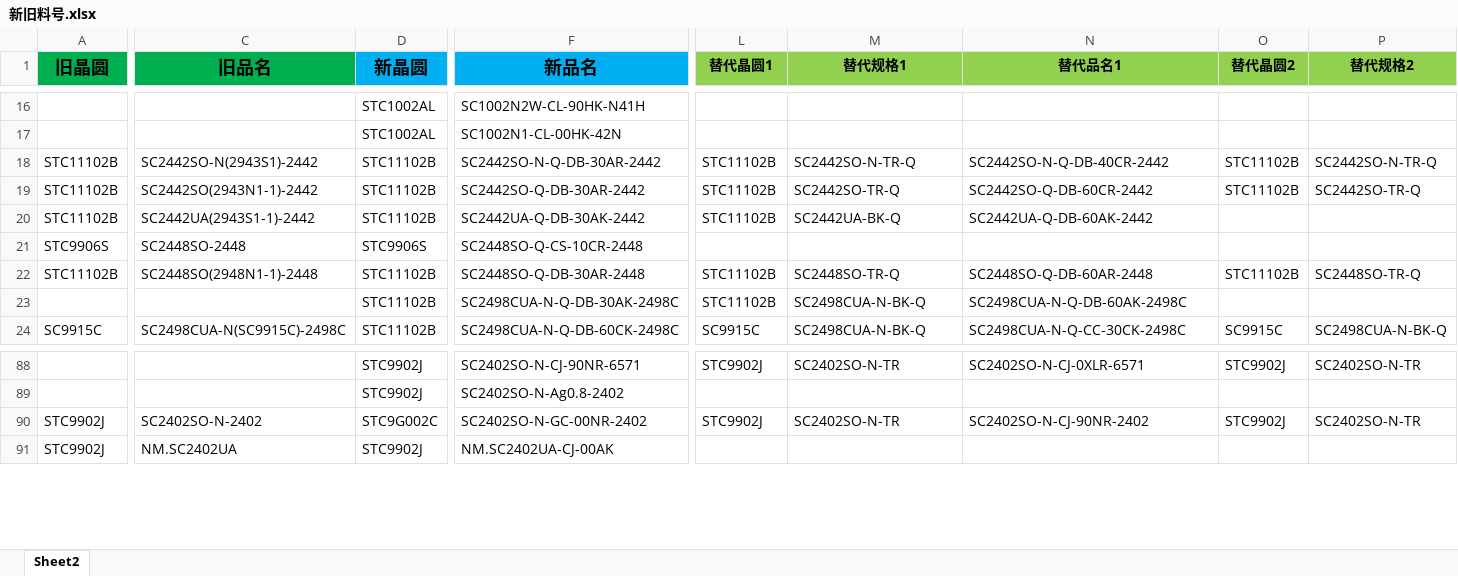
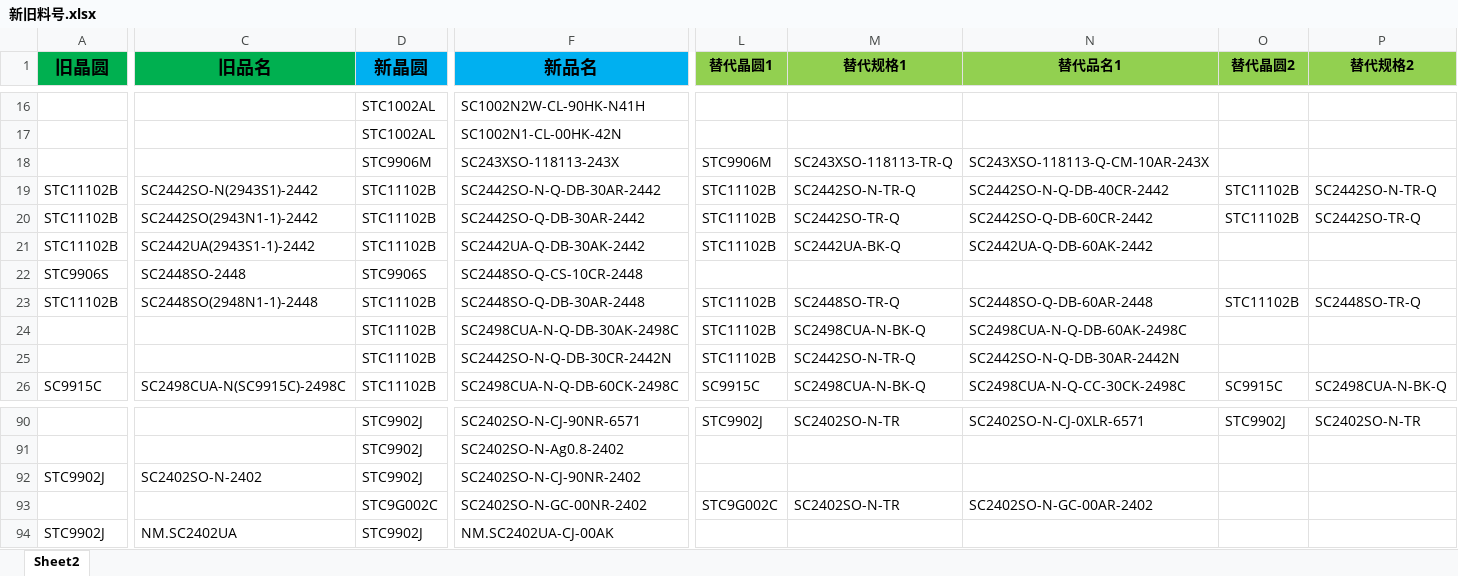
Before and after one commit to TTTriste06/Auto-Replace, an Excel workbook: 新旧料号.xlsx, sheet Sheet2, drawn as a sheet; only a part is shown, gaps mark what is left out; values as stored, in another font and other column widths than the file's, no borders; conditional formats not drawn; addresses are those after the commit; rows hold the shown columns only; the diff covers the shown part only; the diff names each change by its address in the sheet, - before the commit and + after, or states it on an @@ line.

Commit message:
upload 新旧料号.xlsx

```diff
--- a/新旧料号.xlsx (sheet Sheet2)
+++ b/新旧料号.xlsx (sheet Sheet2)
+row 18:  |  | STC9906M | SC243XSO-118113-243X | STC9906M | SC243XSO-118113-TR-Q | SC243XSO-118113-Q-CM-10AR-243X
+row 25:  |  | STC11102B | SC2442SO-N-Q-DB-30CR-2442N | STC11102B | SC2442SO-N-TR-Q | SC2442SO-N-Q-DB-30AR-2442N
-D92 (新晶圆): STC9G002C
+D92 (新晶圆): STC9902J
-F92 (新品名): SC2402SO-N-GC-00NR-2402
+F92 (新品名): SC2402SO-N-CJ-90NR-2402
-L92 (替代晶圆1): STC9902J
+L92 (替代晶圆1): (empty)
-M92 (替代规格1): SC2402SO-N-TR
+M92 (替代规格1): (empty)
-N92 (替代品名1): SC2402SO-N-CJ-90NR-2402
+N92 (替代品名1): (empty)
-O92 (替代晶圆2): STC9902J
+O92 (替代晶圆2): (empty)
-P92 (替代规格2): SC2402SO-N-TR
+P92 (替代规格2): (empty)
+row 93:  |  | STC9G002C | SC2402SO-N-GC-00NR-2402 | STC9G002C | SC2402SO-N-TR | SC2402SO-N-GC-00AR-2402
```
Also changed, not shown: 4 edited cells elsewhere in this sheet.
